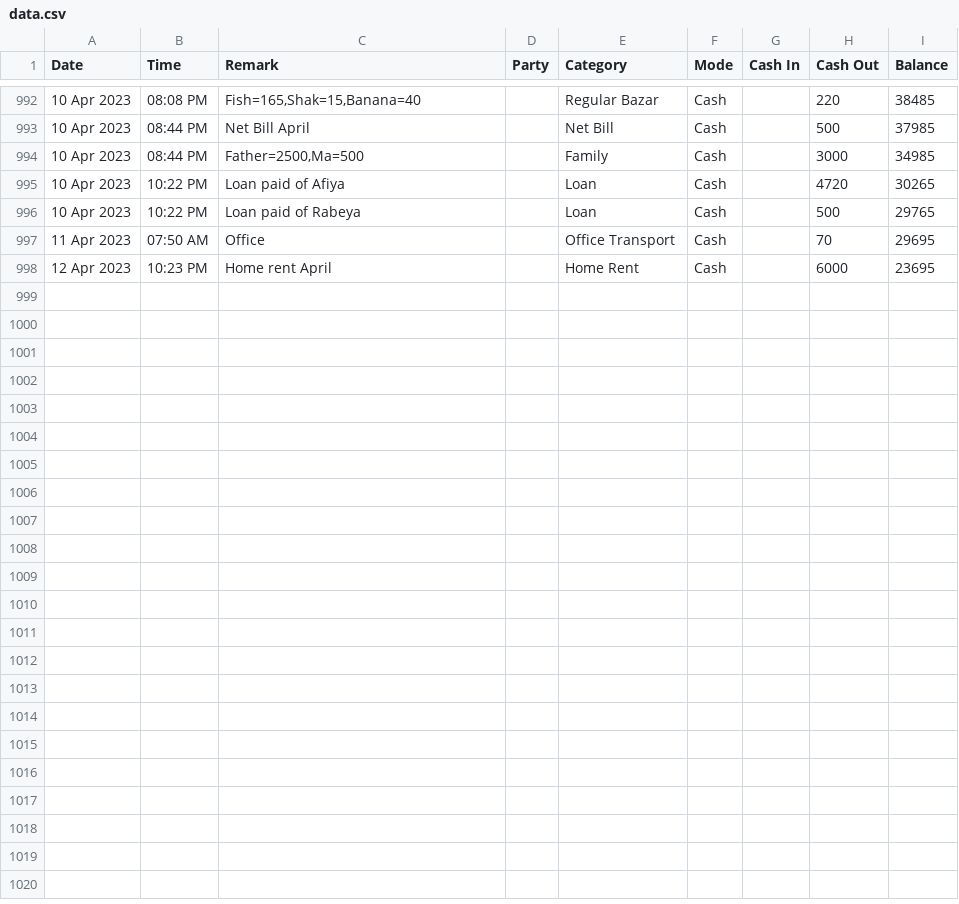
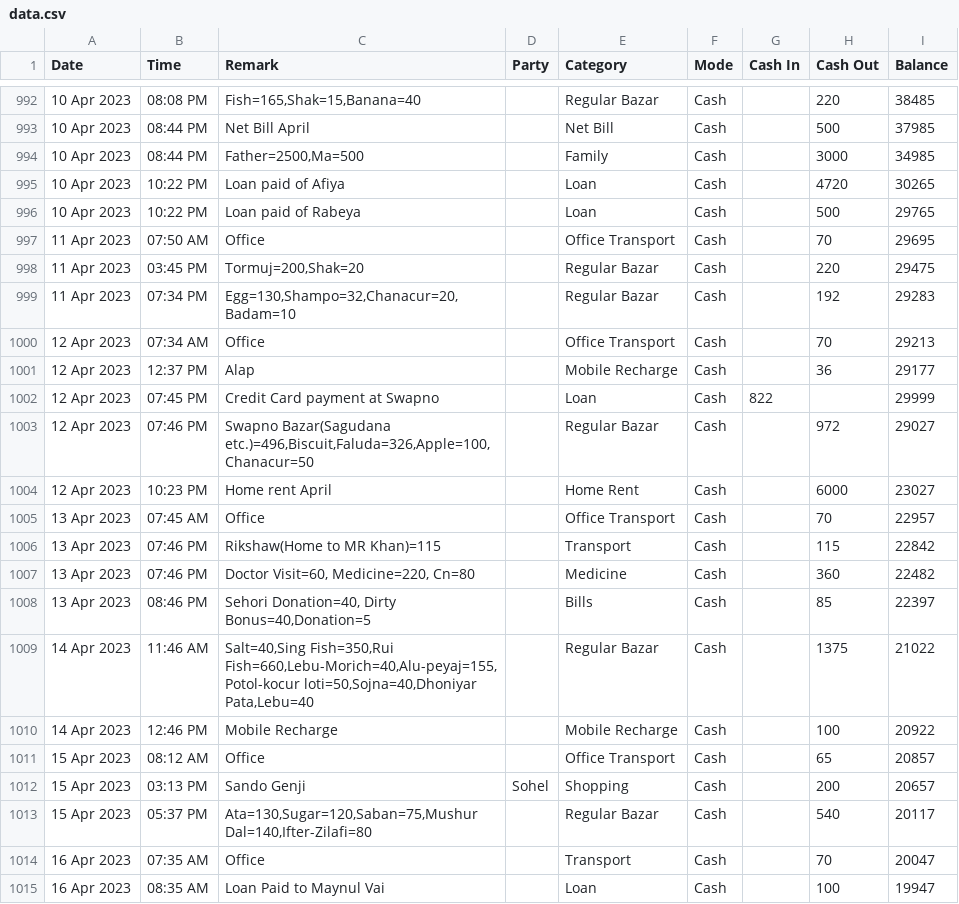
Before and after one commit to sohelranacse/analysis-data, a CSV file: budget/data.csv, drawn as a sheet; only a part is shown, gaps mark what is left out; addresses are those after the commit; the diff names each change by its address in the sheet, - before the commit and + after, or states it on an @@ line.

Commit message:
update

```diff
--- a/budget/data.csv
+++ b/budget/data.csv
+row 998: 11 Apr 2023 | 03:45 PM | Tormuj=200,Shak=20 |  | Regular Bazar | Cash |  | 220 | 29475
+row 999: 11 Apr 2023 | 07:34 PM | Egg=130,Shampo=32,Chanacur=20,Badam=10 |  | Regular Bazar | Cash |  | 192 | 29283
+row 1000: 12 Apr 2023 | 07:34 AM | Office |  | Office Transport | Cash |  | 70 | 29213
+row 1001: 12 Apr 2023 | 12:37 PM | Alap |  | Mobile Recharge | Cash |  | 36 | 29177
+row 1002: 12 Apr 2023 | 07:45 PM | Credit Card payment at Swapno |  | Loan | Cash | 822 |  | 29999
+row 1003: 12 Apr 2023 | 07:46 PM | Swapno Bazar(Sagudana etc.)=496,Biscuit,Faluda=326,Apple=100,Chanacur=50 |  | Regular Bazar | Cash |  | 972 | 29027
-I1004 (Balance): 23695
+I1004 (Balance): 23027
+row 1005: 13 Apr 2023 | 07:45 AM | Office |  | Office Transport | Cash |  | 70 | 22957
+row 1006: 13 Apr 2023 | 07:46 PM | Rikshaw(Home to MR Khan)=115 |  | Transport | Cash |  | 115 | 22842
+row 1007: 13 Apr 2023 | 07:46 PM | Doctor Visit=60, Medicine=220, Cn=80 |  | Medicine | Cash |  | 360 | 22482
+row 1008: 13 Apr 2023 | 08:46 PM | Sehori Donation=40, Dirty Bonus=40,Donation=5 |  | Bills | Cash |  | 85 | 22397
+row 1009: 14 Apr 2023 | 11:46 AM | Salt=40,Sing Fish=350,Rui Fish=660,Lebu-Morich=40,Alu-peyaj=155,Potol-kocur loti=50,Sojna=40,Dhoniyar Pata,Lebu=40 |  | Regular Bazar | Cash |  | 1375 | 21022
+row 1010: 14 Apr 2023 | 12:46 PM | Mobile Recharge |  | Mobile Recharge | Cash |  | 100 | 20922
+row 1011: 15 Apr 2023 | 08:12 AM | Office |  | Office Transport | Cash |  | 65 | 20857
+row 1012: 15 Apr 2023 | 03:13 PM | Sando Genji | Sohel | Shopping | Cash |  | 200 | 20657
+row 1013: 15 Apr 2023 | 05:37 PM | Ata=130,Sugar=120,Saban=75,Mushur Dal=140,Ifter-Zilafi=80 |  | Regular Bazar | Cash |  | 540 | 20117
+row 1014: 16 Apr 2023 | 07:35 AM | Office |  | Transport | Cash |  | 70 | 20047
+row 1015: 16 Apr 2023 | 08:35 AM | Loan Paid to Maynul Vai |  | Loan | Cash |  | 100 | 19947
```
